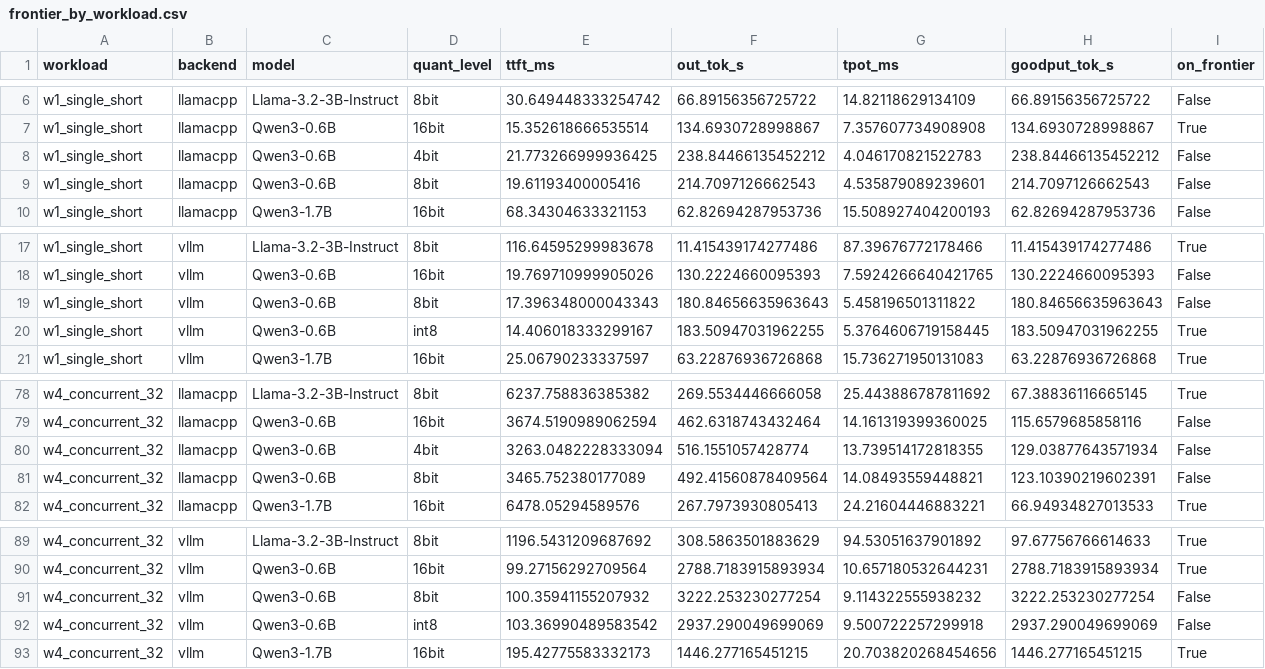
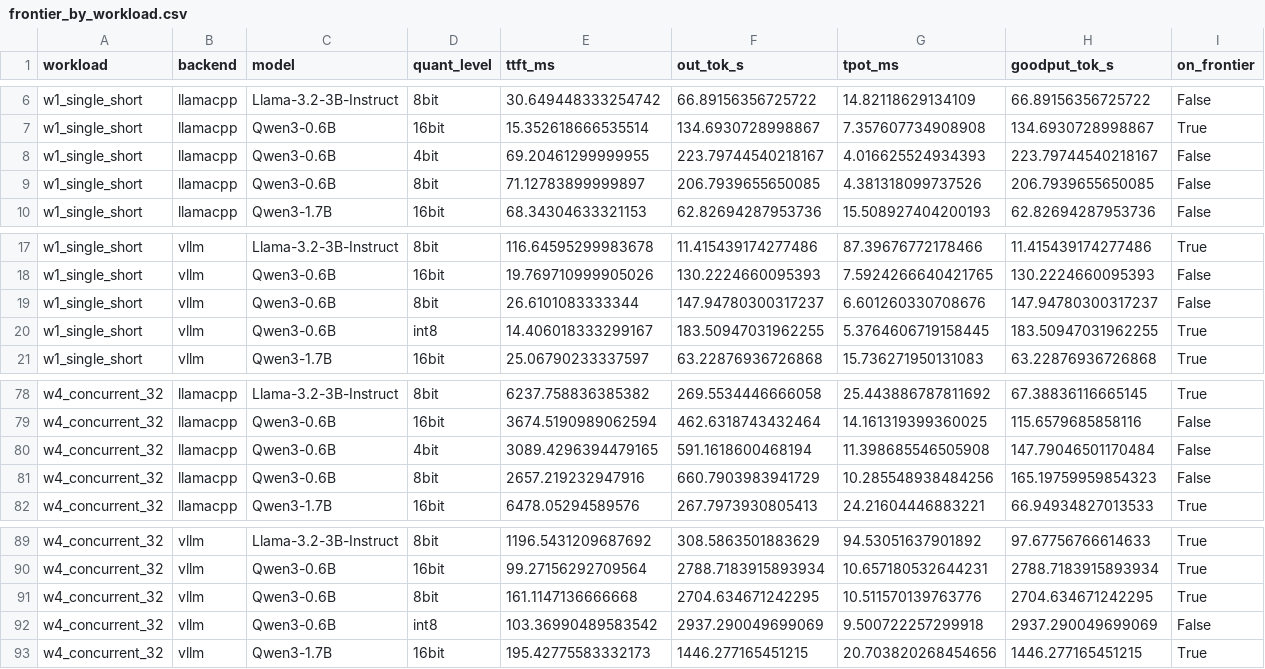
Before and after one commit to KunjShah95/benchmax, a CSV file: reports/tables/frontier_by_workload.csv, drawn as a sheet; only a part is shown, gaps mark what is left out.

Commit message:
docs: n=3 backend comparison write-up with per-replicate spread

```diff
--- a/reports/tables/frontier_by_workload.csv
+++ b/reports/tables/frontier_by_workload.csv
@@ -7,4 +7,4 @@ w1_single_short,llamacpp,Llama-3.2-3B-Instruct,8bit,30.649448333254742,66.891563
 w1_single_short,llamacpp,Qwen3-0.6B,16bit,15.352618666535514,134.6930728998867,7.357607734908908,134.6930728998867,True
-w1_single_short,llamacpp,Qwen3-0.6B,4bit,21.773266999936425,238.84466135452212,4.046170821522783,238.84466135452212,False
-w1_single_short,llamacpp,Qwen3-0.6B,8bit,19.61193400005416,214.7097126662543,4.535879089239601,214.7097126662543,False
+w1_single_short,llamacpp,Qwen3-0.6B,4bit,69.20461299999955,223.79744540218167,4.016625524934393,223.79744540218167,False
+w1_single_short,llamacpp,Qwen3-0.6B,8bit,71.12783899999897,206.7939655650085,4.381318099737526,206.7939655650085,False
 w1_single_short,llamacpp,Qwen3-1.7B,16bit,68.34304633321153,62.82694287953736,15.508927404200193,62.82694287953736,False
@@ -18,3 +18,3 @@ w1_single_short,vllm,Llama-3.2-3B-Instruct,8bit,116.64595299983678,11.4154391742
 w1_single_short,vllm,Qwen3-0.6B,16bit,19.769710999905026,130.2224660095393,7.5924266640421765,130.2224660095393,False
-w1_single_short,vllm,Qwen3-0.6B,8bit,17.396348000043343,180.84656635963643,5.458196501311822,180.84656635963643,False
+w1_single_short,vllm,Qwen3-0.6B,8bit,26.6101083333344,147.94780300317237,6.601260330708676,147.94780300317237,False
 w1_single_short,vllm,Qwen3-0.6B,int8,14.406018333299167,183.50947031962255,5.3764606719158445,183.50947031962255,True
@@ -79,4 +79,4 @@ w4_concurrent_32,llamacpp,Llama-3.2-3B-Instruct,8bit,6237.758836385382,269.55344
 w4_concurrent_32,llamacpp,Qwen3-0.6B,16bit,3674.5190989062594,462.6318743432464,14.161319399360025,115.6579685858116,False
-w4_concurrent_32,llamacpp,Qwen3-0.6B,4bit,3263.0482228333094,516.1551057428774,13.739514172818355,129.03877643571934,False
-w4_concurrent_32,llamacpp,Qwen3-0.6B,8bit,3465.752380177089,492.41560878409564,14.08493559448821,123.10390219602391,False
+w4_concurrent_32,llamacpp,Qwen3-0.6B,4bit,3089.4296394479165,591.1618600468194,11.398685546505908,147.79046501170484,False
+w4_concurrent_32,llamacpp,Qwen3-0.6B,8bit,2657.219232947916,660.7903983941729,10.285548938484256,165.19759959854323,False
 w4_concurrent_32,llamacpp,Qwen3-1.7B,16bit,6478.05294589576,267.7973930805413,24.21604446883221,66.94934827013533,True
@@ -90,3 +90,3 @@ w4_concurrent_32,vllm,Llama-3.2-3B-Instruct,8bit,1196.5431209687692,308.58635018
 w4_concurrent_32,vllm,Qwen3-0.6B,16bit,99.27156292709564,2788.7183915893934,10.657180532644231,2788.7183915893934,True
-w4_concurrent_32,vllm,Qwen3-0.6B,8bit,100.35941155207932,3222.253230277254,9.114322555938232,3222.253230277254,False
+w4_concurrent_32,vllm,Qwen3-0.6B,8bit,161.1147136666668,2704.634671242295,10.511570139763776,2704.634671242295,True
 w4_concurrent_32,vllm,Qwen3-0.6B,int8,103.36990489583542,2937.290049699069,9.500722257299918,2937.290049699069,False
```
Also changed, not shown: reports/tables/quantization_cost.csv, reports/tables/ratio_vs_llamacpp.csv, 32 other files.
